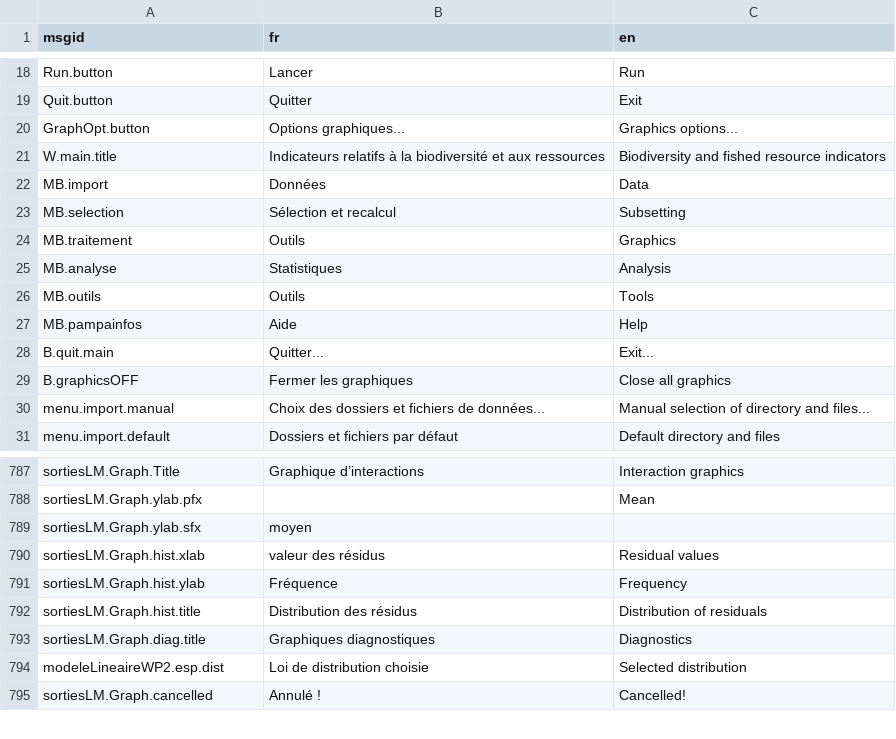
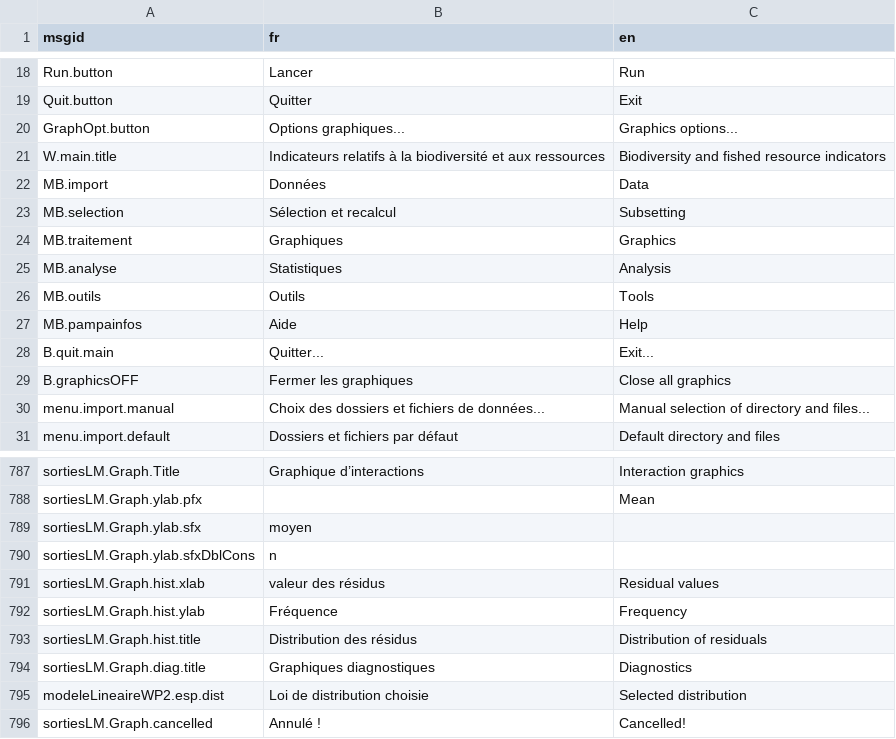
Before and after one commit to yreecht/Plateforme_PAMPA, a CSV file: Scripts_Biodiv/Translations.csv, drawn as a sheet; only a part is shown, gaps mark what is left out.

Commit message:
Language for graphics now independent from the GUI language.
Now allows for consistent different language of outputs accross
the range of graphics produced: all the language dependent graphical
elements are now controled by the option "P.lang" (not "P.GUIlang"
any more). It is for example possible to have the interface in French
and the graphics fully translated in English (for international
publication for instance).

Text outputs, on the other hand, have been left in the GUI language.

```diff
--- a/Scripts_Biodiv/Translations.csv
+++ b/Scripts_Biodiv/Translations.csv
@@ -23,3 +23,3 @@ MB.import,Données,Data
 MB.selection,Sélection et recalcul,Subsetting
-MB.traitement,Outils,Graphics
+MB.traitement,Graphiques,Graphics
 MB.analyse,Statistiques,Analysis
@@ -789,2 +789,3 @@ sortiesLM.Graph.ylab.pfx,,Mean
 sortiesLM.Graph.ylab.sfx, moyen,
+sortiesLM.Graph.ylab.sfxDblCons,n,
 sortiesLM.Graph.hist.xlab,valeur des résidus ,Residual values
```
Also changed, not shown: 13 other files.
